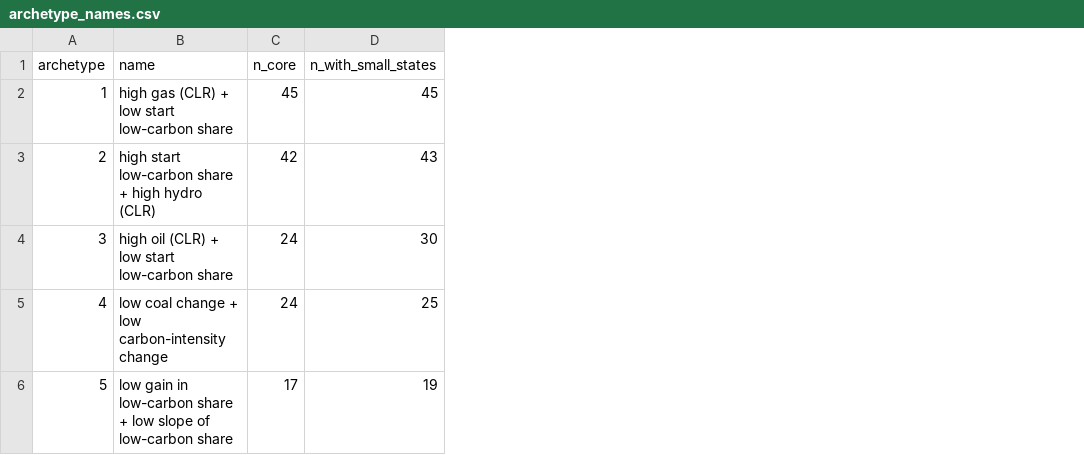
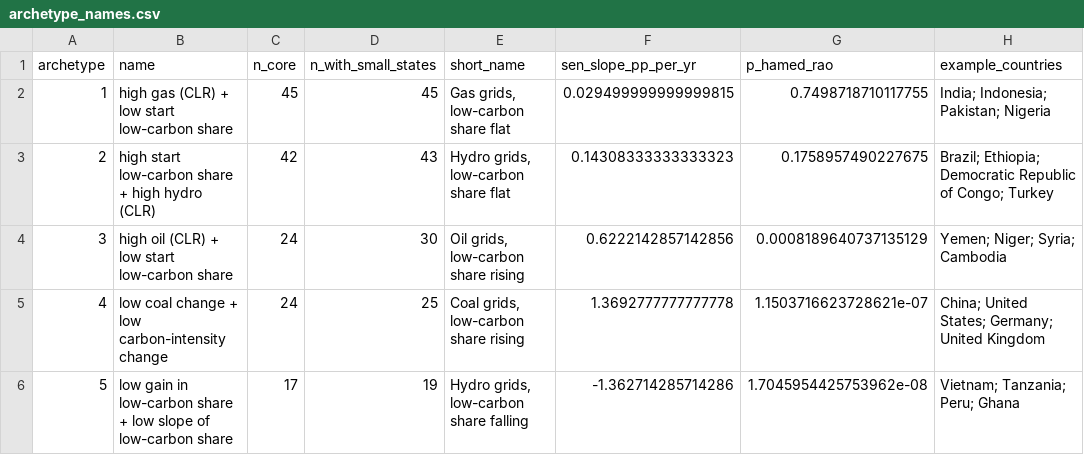
Before and after one commit to GOW444/parallax, a CSV file: results/archetype_names.csv, drawn as a sheet; the diff names each change by its address in the sheet, - before the commit and + after, or states it on an @@ line.

```diff
--- a/results/archetype_names.csv
+++ b/results/archetype_names.csv
+column E (short_name), rows 2-6: Gas grids, low-carbon share flat | Hydro grids, low-carbon share flat | Oil grids, low-carbon share rising | Coal grids, low-carbon share rising | Hydro grids, low-carbon share falling
+column F (sen_slope_pp_per_yr), rows 2-6: 0.029499999999999815 | 0.14308333333333323 | 0.6222142857142856 | 1.3692777777777778 | -1.362714285714286
+column G (p_hamed_rao), rows 2-6: 0.7498718710117755 | 0.1758957490227675 | 0.0008189640737135129 | 1.1503716623728621e-07 | 1.7045954425753962e-08
+column H (example_countries), rows 2-6: India; Indonesia; Pakistan; Nigeria | Brazil; Ethiopia; Democratic Republic of Congo; Turkey | Yemen; Niger; Syria; Cambodia | China; United States; Germany; United Kingdom | Vietnam; Tanzania; Peru; Ghana
```
Also changed, not shown: results/figures.csv, 23 other files.
